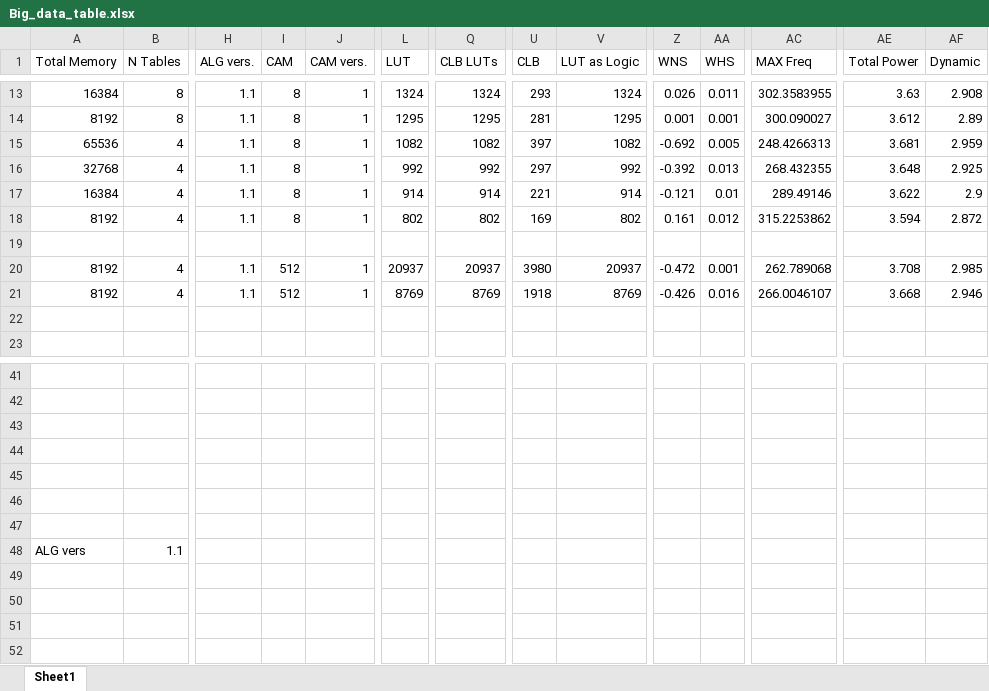
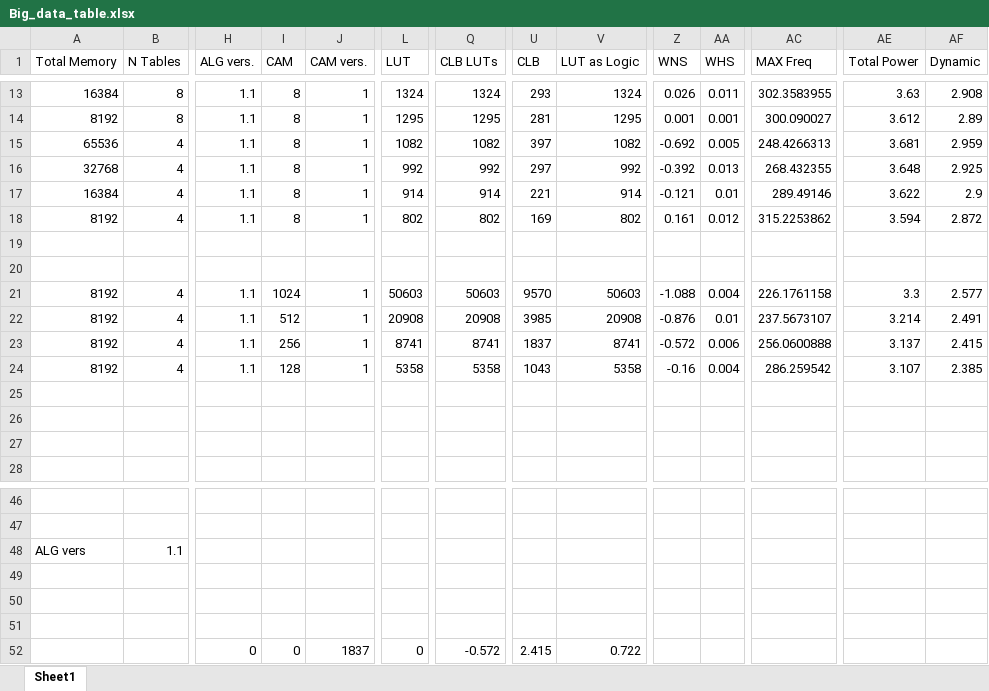
Before and after one commit to Seb1Bastian/Hashtables-on-FPGAs, an Excel workbook: Big_data_table.xlsx, sheet Sheet1, drawn as a sheet; only a part is shown, gaps mark what is left out; values as stored, in another font and other column widths than the file's, no borders; removed rows and columns are numbered as before the commit, all else as after; rows hold the shown columns only; the diff names each change by its address in the sheet, - before the commit and + after, or states it on an @@ line.

Commit message:
new data

```diff
--- a/Big_data_table.xlsx (sheet Sheet1)
+++ b/Big_data_table.xlsx (sheet Sheet1)
+row 20: (empty)
+row 21: 8192 | 4 | 1.1 | 1024 | 1 | 50603 | 50603 | 9570 | 50603 | -1.088 | 0.004 | 226.1761158 | 3.3 | 2.577
-L22 (LUT): 20937
+L22 (LUT): 20908
-Q22 (CLB LUTs): 20937
+Q22 (CLB LUTs): 20908
-U22 (CLB): 3980
+U22 (CLB): 3985
-V22 (LUT as Logic): 20937
+V22 (LUT as Logic): 20908
-Z22 (WNS): -0.472
+Z22 (WNS): -0.876
-AA22 (WHS): 0.001
+AA22 (WHS): 0.01
-AC22 (MAX Freq): 262.789068
+AC22 (MAX Freq): 237.5673107
-AE22 (Total Power): 3.708
+AE22 (Total Power): 3.214
-AF22 (Dynamic): 2.985
+AF22 (Dynamic): 2.491
-I23 (CAM): 512
+I23 (CAM): 256
-L23 (LUT): 8769
+L23 (LUT): 8741
-Q23 (CLB LUTs): 8769
+Q23 (CLB LUTs): 8741
-U23 (CLB): 1918
+U23 (CLB): 1837
-V23 (LUT as Logic): 8769
+V23 (LUT as Logic): 8741
-Z23 (WNS): -0.426
+Z23 (WNS): -0.572
-AA23 (WHS): 0.016
+AA23 (WHS): 0.006
-AC23 (MAX Freq): 266.0046107
+AC23 (MAX Freq): 256.0600888
-AE23 (Total Power): 3.668
+AE23 (Total Power): 3.137
-AF23 (Dynamic): 2.946
+AF23 (Dynamic): 2.415
+row 24: 8192 | 4 | 1.1 | 128 | 1 | 5358 | 5358 | 1043 | 5358 | -0.16 | 0.004 | 286.259542 | 3.107 | 2.385
+row 25: (empty)
+row 26: (empty)
-row 52: (empty)
+row 52:  |  | 0 | 0 | 1837 | 0 | -0.572 | 2.415 | 0.722
-row 47: (empty)
```
Also changed, not shown: formulas that keep their value.
